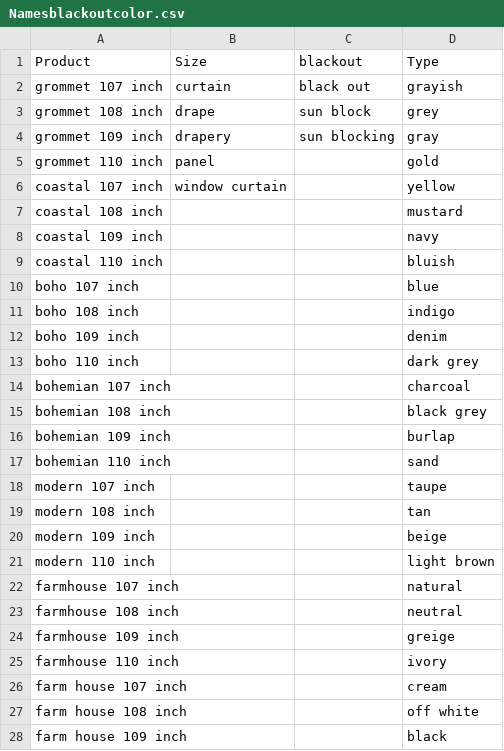
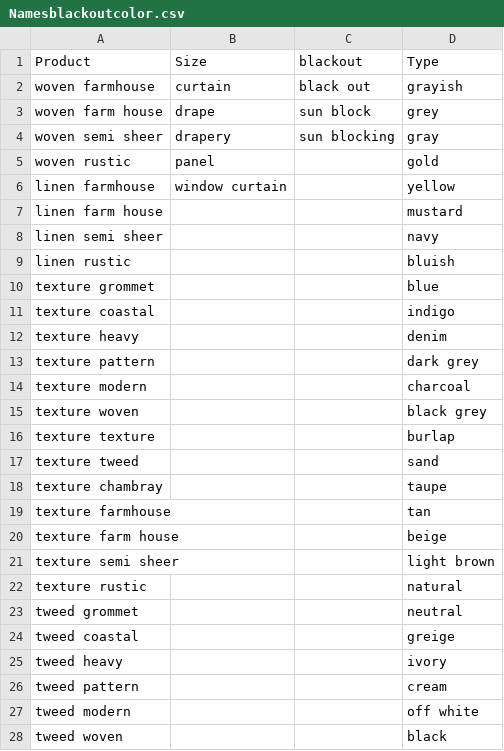
Before and after one commit to AliSher-DevOps/LuckyOrangeData, a CSV file: Namesblackoutcolor.csv, drawn as a sheet; only a part is shown; the diff covers the shown part only.

```diff
--- a/Namesblackoutcolor.csv
+++ b/Namesblackoutcolor.csv
@@ -1,28 +1,28 @@
 Product,Size,blackout,Type
-grommet 107 inch,curtain,black out,grayish
-grommet 108 inch,drape,sun block,grey
-grommet 109 inch,drapery,sun blocking,gray
-grommet 110 inch,panel,,gold
-coastal 107 inch,window curtain,,yellow
-coastal 108 inch,,,mustard
-coastal 109 inch,,,navy
-coastal 110 inch,,,bluish
-boho 107 inch,,,blue
-boho 108 inch,,,indigo
-boho 109 inch,,,denim
-boho 110 inch,,,dark grey
-bohemian 107 inch,,,charcoal
-bohemian 108 inch,,,black grey
-bohemian 109 inch,,,burlap
-bohemian 110 inch,,,sand
-modern 107 inch,,,taupe
-modern 108 inch,,,tan
-modern 109 inch,,,beige
-modern 110 inch,,,light brown
-farmhouse 107 inch,,,natural
-farmhouse 108 inch,,,neutral
-farmhouse 109 inch,,,greige
-farmhouse 110 inch,,,ivory
-farm house 107 inch,,,cream
-farm house 108 inch,,,off white
-farm house 109 inch,,,black
+woven farmhouse,curtain,black out,grayish
+woven farm house,drape,sun block,grey
+woven semi sheer,drapery,sun blocking,gray
+woven rustic,panel,,gold
+linen farmhouse,window curtain,,yellow
+linen farm house,,,mustard
+linen semi sheer,,,navy
+linen rustic,,,bluish
+texture grommet,,,blue
+texture coastal,,,indigo
+texture heavy,,,denim
+texture pattern,,,dark grey
+texture modern,,,charcoal
+texture woven,,,black grey
+texture texture,,,burlap
+texture tweed,,,sand
+texture chambray,,,taupe
+texture farmhouse,,,tan
+texture farm house,,,beige
+texture semi sheer,,,light brown
+texture rustic,,,natural
+tweed grommet,,,neutral
+tweed coastal,,,greige
+tweed heavy,,,ivory
+tweed pattern,,,cream
+tweed modern,,,off white
+tweed woven,,,black
```
Also changed, not shown: 7 removed rows and 22 edited cells elsewhere in this file, Names.csv, NamesblackoutcolorwithoutType.csv, 2 other files.
